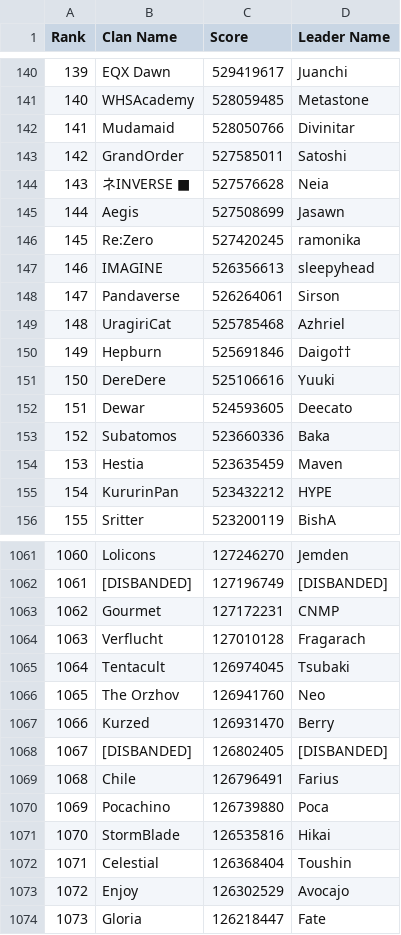
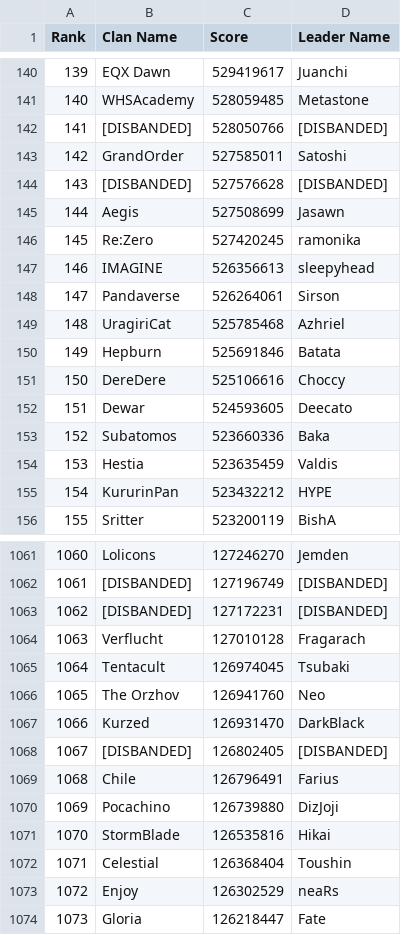
Before and after one commit to Kudryavka03/Priconne-R-CB-Rank, a CSV file: Rank.csv, drawn as a sheet; only a part is shown, gaps mark what is left out; the diff covers the shown part only.

```diff
--- a/Rank.csv
+++ b/Rank.csv
@@ -141,5 +141,5 @@
 140,WHSAcademy,528059485,Metastone
-141,Mudamaid,528050766,Divinitar
+141,[DISBANDED],528050766,[DISBANDED]
 142,GrandOrder,527585011,Satoshi
-143,ネINVERSE ■,527576628,Neia
+143,[DISBANDED],527576628,[DISBANDED]
 144,Aegis ,527508699,Jasawn
@@ -149,7 +149,7 @@
 148,UragiriCat,525785468,Azhriel
-149,Hepburn,525691846,Daigo††
-150,DereDere,525106616,Yuuki
+149,Hepburn,525691846,Batata
+150,DereDere,525106616,Choccy
 151,Dewar,524593605,Deecato
 152,Subatomos,523660336,Baka
-153,Hestia,523635459,Maven
+153,Hestia,523635459,Valdis
 154,KururinPan,523432212,HYPE
@@ -1062,3 +1062,3 @@
 1061,[DISBANDED],127196749,[DISBANDED]
-1062,Gourmet,127172231,CNMP
+1062,[DISBANDED],127172231,[DISBANDED]
 1063,Verflucht,127010128,Fragarach
@@ -1066,9 +1066,9 @@
 1065,The Orzhov,126941760,Neo
-1066,Kurzed,126931470,Berry
+1066,Kurzed,126931470,DarkBlack
 1067,[DISBANDED],126802405,[DISBANDED]
 1068,Chile,126796491,Farius
-1069,Pocachino,126739880,Poca
+1069,Pocachino,126739880,DizJoji
 1070,StormBlade,126535816,Hikai
 1071,Celestial,126368404,Toushin
-1072,Enjoy,126302529,Avocajo
+1072,Enjoy,126302529,neaRs
 1073,Gloria,126218447,Fate
```
Also changed, not shown: 130 edited cells elsewhere in this file, 2 other files.
